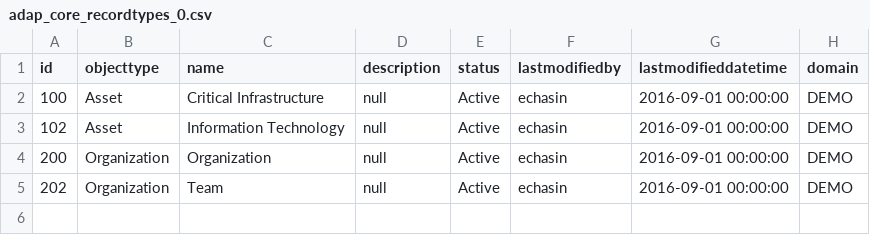
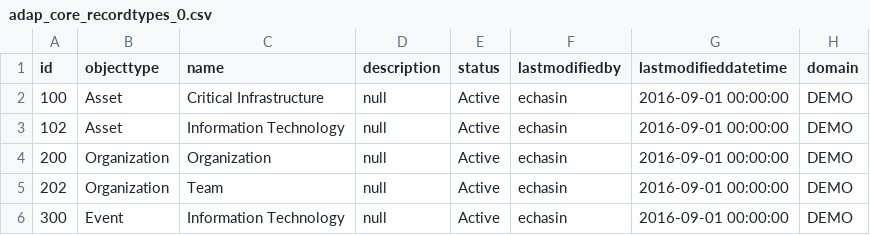
Before and after one commit to echasin/adap_core, a CSV file: src/main/resources/config/liquibase/adap_core_recordtypes_0.csv, drawn as a sheet; the diff names each change by its address in the sheet, - before the commit and + after, or states it on an @@ line.

```diff
--- a/src/main/resources/config/liquibase/adap_core_recordtypes_0.csv
+++ b/src/main/resources/config/liquibase/adap_core_recordtypes_0.csv
+row 6: 300 | Event | Information Technology | null | Active | echasin | 2016-09-01 00:00:00 | DEMO
```
Also changed, not shown: 11 other files.
